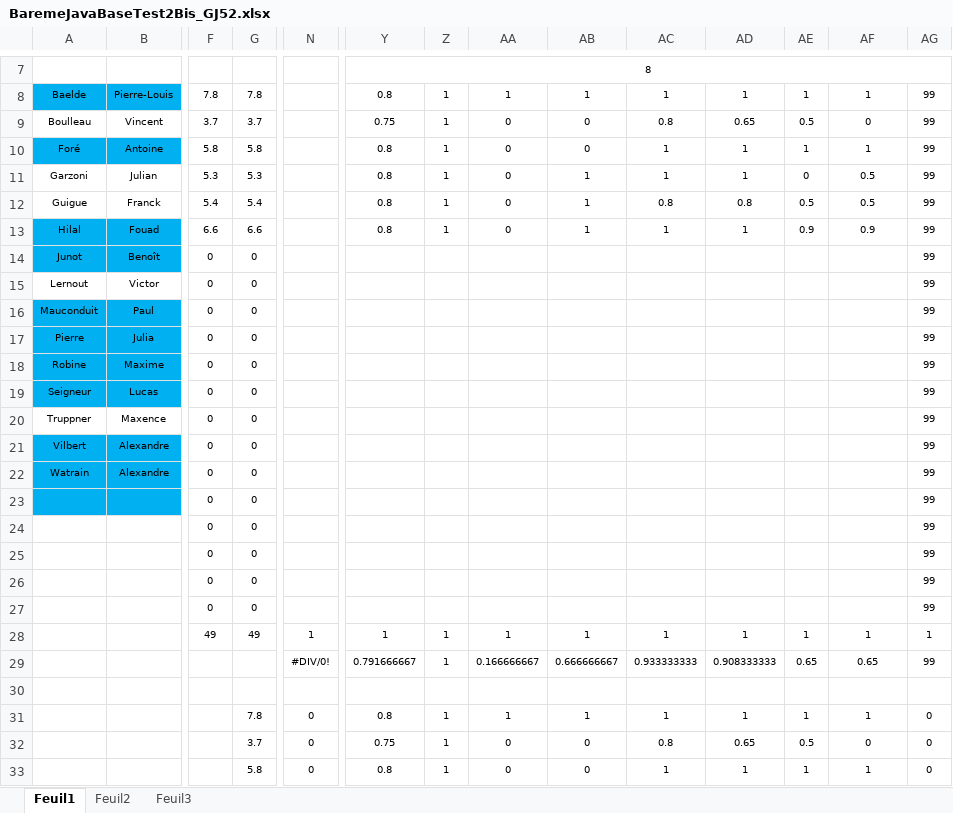
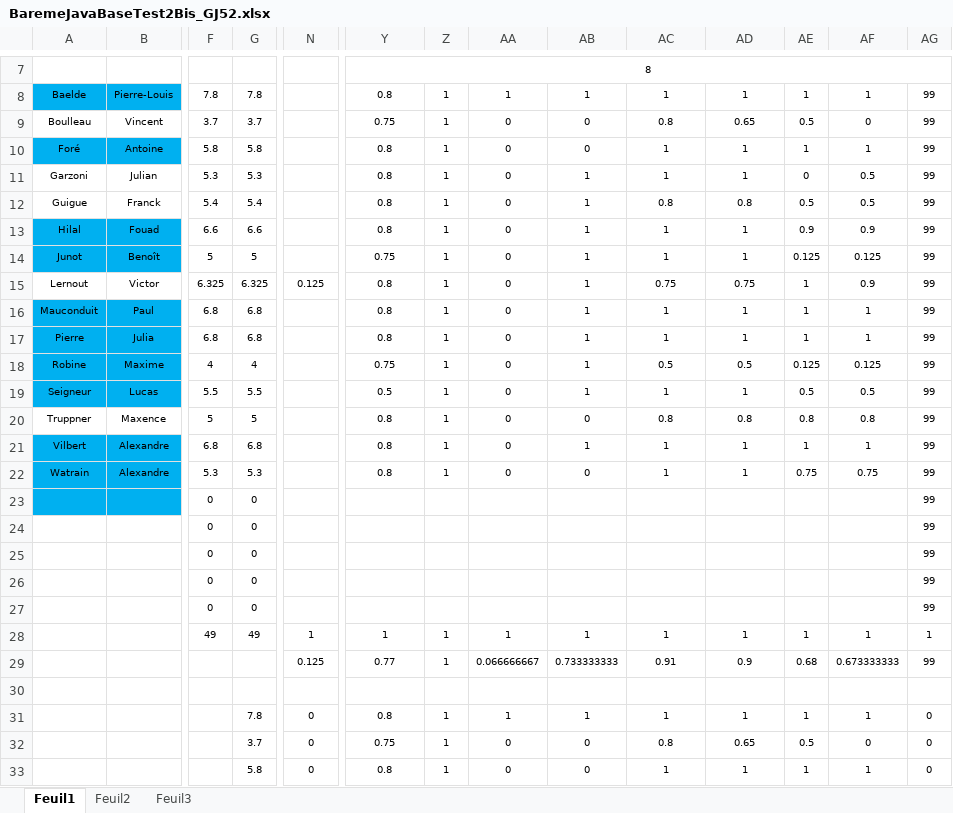
Before and after one commit to chriscerque/CQA_CONTACT_TEST_JAVA_BASE_FINAL_correction, an Excel workbook: BaremeJavaBaseTest2Bis_GJ52.xlsx, sheet Feuil1, drawn as a sheet; only a part is shown, gaps mark what is left out; values as stored, in another font and other column widths than the file's, no borders; conditional formats not drawn; removed rows and columns are numbered as before the commit, all else as after; rows hold the shown columns only; the diff covers the shown part only; the diff names each change by its address in the sheet, - before the commit and + after, or states it on an @@ line.

```diff
--- a/BaremeJavaBaseTest2Bis_GJ52.xlsx (sheet Feuil1)
+++ b/BaremeJavaBaseTest2Bis_GJ52.xlsx (sheet Feuil1)
-row 14: Junot | Benoît | 0 | 0 |  |  |  |  |  |  |  |  |  | 99
-row 15: Lernout | Victor | 0 | 0 |  |  |  |  |  |  |  |  |  | 99
-row 16: Mauconduit | Paul | 0 | 0 |  |  |  |  |  |  |  |  |  | 99
-row 17: Pierre | Julia | 0 | 0 |  |  |  |  |  |  |  |  |  | 99
-row 18: Robine | Maxime | 0 | 0 |  |  |  |  |  |  |  |  |  | 99
-row 19: Seigneur | Lucas | 0 | 0 |  |  |  |  |  |  |  |  |  | 99
-row 20: Truppner | Maxence | 0 | 0 |  |  |  |  |  |  |  |  |  | 99
-row 21: Vilbert | Alexandre | 0 | 0 |  |  |  |  |  |  |  |  |  | 99
-row 22: Watrain | Alexandre | 0 | 0 |  |  |  |  |  |  |  |  |  | 99
+row 14: Junot | Benoît | 5 | 5 |  | 0.75 | 1 | 0 | 1 | 1 | 1 | 0.125 | 0.125 | 99
+row 15: Lernout | Victor | 6.325 | 6.325 | 0.125 | 0.8 | 1 | 0 | 1 | 0.75 | 0.75 | 1 | 0.9 | 99
+row 16: Mauconduit | Paul | 6.8 | 6.8 |  | 0.8 | 1 | 0 | 1 | 1 | 1 | 1 | 1 | 99
+row 17: Pierre | Julia | 6.8 | 6.8 |  | 0.8 | 1 | 0 | 1 | 1 | 1 | 1 | 1 | 99
+row 18: Robine | Maxime | 4 | 4 |  | 0.75 | 1 | 0 | 1 | 0.5 | 0.5 | 0.125 | 0.125 | 99
+row 19: Seigneur | Lucas | 5.5 | 5.5 |  | 0.5 | 1 | 0 | 1 | 1 | 1 | 0.5 | 0.5 | 99
+row 20: Truppner | Maxence | 5 | 5 |  | 0.8 | 1 | 0 | 0 | 0.8 | 0.8 | 0.8 | 0.8 | 99
+row 21: Vilbert | Alexandre | 6.8 | 6.8 |  | 0.8 | 1 | 0 | 1 | 1 | 1 | 1 | 1 | 99
+row 22: Watrain | Alexandre | 5.3 | 5.3 |  | 0.8 | 1 | 0 | 0 | 1 | 1 | 0.75 | 0.75 | 99
-N29: #DIV/0!
+N29: 0.125
-Y29: 0.791666667
+Y29: 0.77
-AA29: 0.166666667
+AA29: 0.066666667
-AB29: 0.666666667
+AB29: 0.733333333
-AC29: 0.933333333
+AC29: 0.91
-AD29: 0.908333333
+AD29: 0.9
-AE29: 0.65
+AE29: 0.68
-AF29: 0.65
+AF29: 0.673333333
```
Also changed, not shown: 142 edited cells elsewhere in this sheet.
